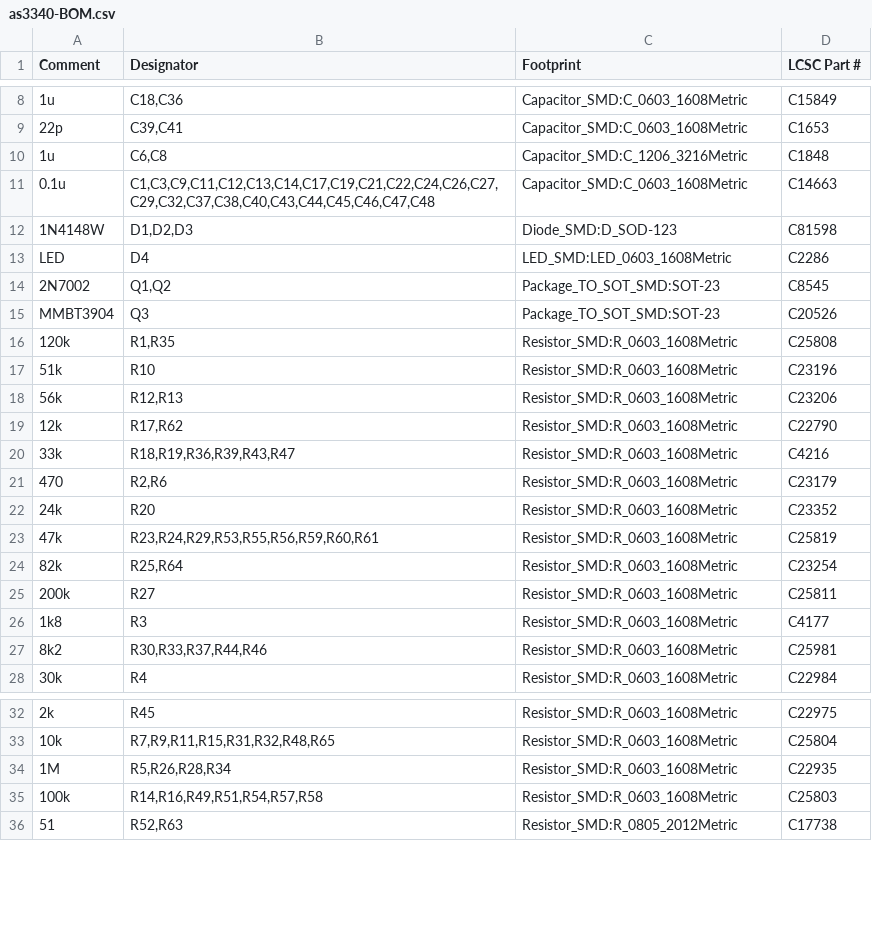
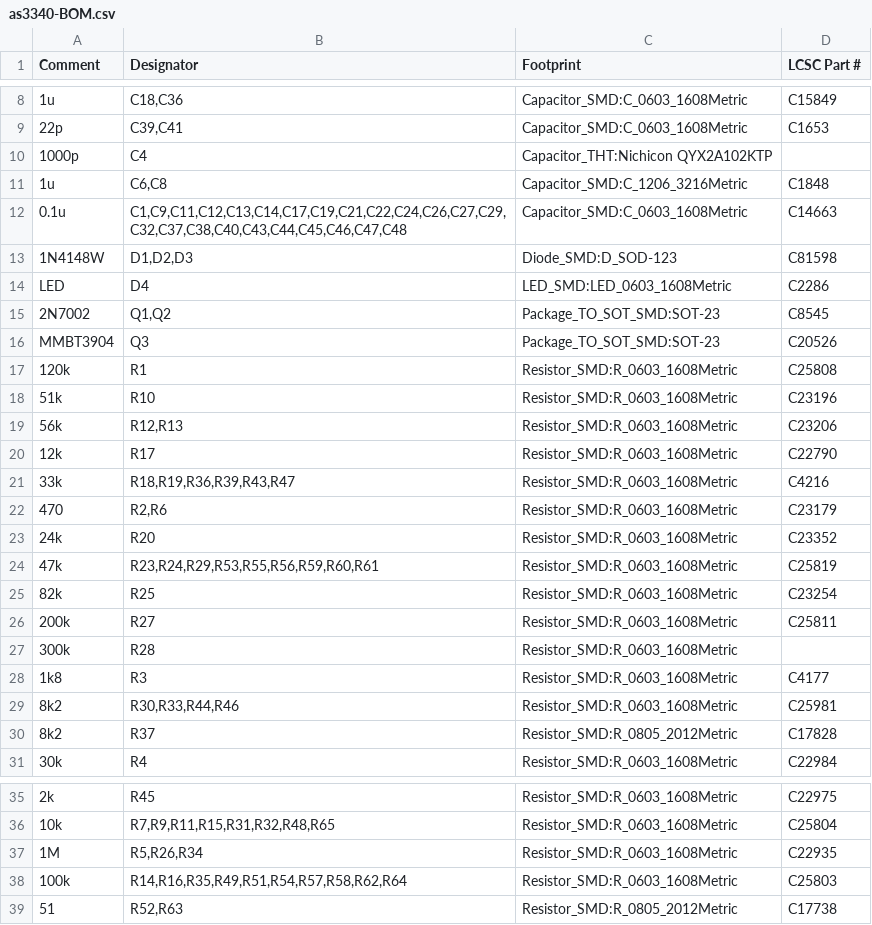
Before and after one commit to brer-rabbit/zoxnoxious, a CSV file: kicad/z3340/assembly/as3340-BOM.csv, drawn as a sheet; only a part is shown, gaps mark what is left out.

```diff
--- a/kicad/z3340/assembly/as3340-BOM.csv
+++ b/kicad/z3340/assembly/as3340-BOM.csv
@@ -9,4 +9,5 @@ Comment,Designator,Footprint,LCSC Part #
 "22p","C39,C41","Capacitor_SMD:C_0603_1608Metric","C1653"
+"1000p","C4","Capacitor_THT:Nichicon QYX2A102KTP",""
 "1u","C6,C8","Capacitor_SMD:C_1206_3216Metric","C1848"
-"0.1u","C1,C3,C9,C11,C12,C13,C14,C17,C19,C21,C22,C24,C26,C27,C29,C32,C37,C38,C40,C43,C44,C45,C46,C47,C48","Capacitor_SMD:C_0603_1608Metric","C14663"
+"0.1u","C1,C9,C11,C12,C13,C14,C17,C19,C21,C22,C24,C26,C27,C29,C32,C37,C38,C40,C43,C44,C45,C46,C47,C48","Capacitor_SMD:C_0603_1608Metric","C14663"
 "1N4148W","D1,D2,D3","Diode_SMD:D_SOD-123","C81598"
@@ -15,6 +16,6 @@ Comment,Designator,Footprint,LCSC Part #
 "MMBT3904","Q3","Package_TO_SOT_SMD:SOT-23","C20526"
-"120k","R1,R35","Resistor_SMD:R_0603_1608Metric","C25808"
+"120k","R1","Resistor_SMD:R_0603_1608Metric","C25808"
 "51k","R10","Resistor_SMD:R_0603_1608Metric","C23196"
 "56k","R12,R13","Resistor_SMD:R_0603_1608Metric","C23206"
-"12k","R17,R62","Resistor_SMD:R_0603_1608Metric","C22790"
+"12k","R17","Resistor_SMD:R_0603_1608Metric","C22790"
 "33k","R18,R19,R36,R39,R43,R47","Resistor_SMD:R_0603_1608Metric","C4216"
@@ -23,6 +24,8 @@ Comment,Designator,Footprint,LCSC Part #
 "47k","R23,R24,R29,R53,R55,R56,R59,R60,R61","Resistor_SMD:R_0603_1608Metric","C25819"
-"82k","R25,R64","Resistor_SMD:R_0603_1608Metric","C23254"
+"82k","R25","Resistor_SMD:R_0603_1608Metric","C23254"
 "200k","R27","Resistor_SMD:R_0603_1608Metric","C25811"
+"300k","R28","Resistor_SMD:R_0603_1608Metric",""
 "1k8","R3","Resistor_SMD:R_0603_1608Metric","C4177"
-"8k2","R30,R33,R37,R44,R46","Resistor_SMD:R_0603_1608Metric","C25981"
+"8k2","R30,R33,R44,R46","Resistor_SMD:R_0603_1608Metric","C25981"
+"8k2","R37","Resistor_SMD:R_0805_2012Metric","C17828"
 "30k","R4","Resistor_SMD:R_0603_1608Metric","C22984"
@@ -33,4 +36,4 @@ Comment,Designator,Footprint,LCSC Part #
 "10k","R7,R9,R11,R15,R31,R32,R48,R65","Resistor_SMD:R_0603_1608Metric","C25804"
-"1M","R5,R26,R28,R34","Resistor_SMD:R_0603_1608Metric","C22935"
-"100k","R14,R16,R49,R51,R54,R57,R58","Resistor_SMD:R_0603_1608Metric","C25803"
+"1M","R5,R26,R34","Resistor_SMD:R_0603_1608Metric","C22935"
+"100k","R14,R16,R35,R49,R51,R54,R57,R58,R62,R64","Resistor_SMD:R_0603_1608Metric","C25803"
 "51","R52,R63","Resistor_SMD:R_0805_2012Metric","C17738"
```
Also changed, not shown: 20 other files.
